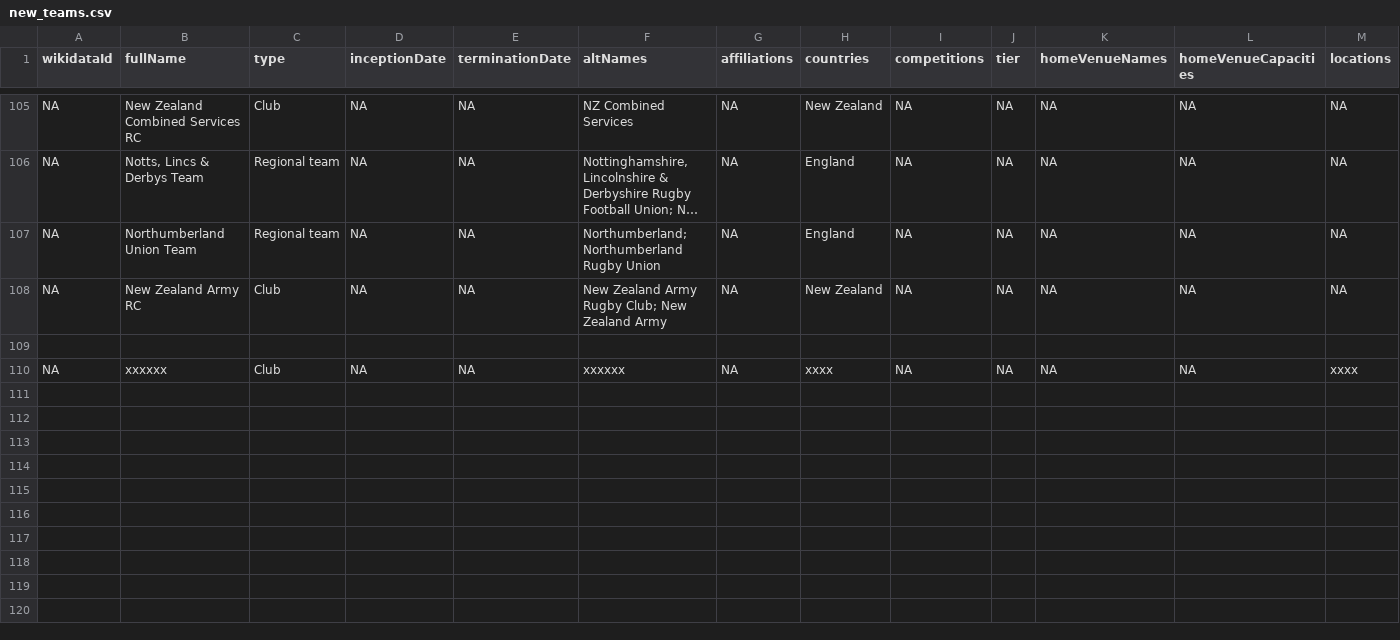
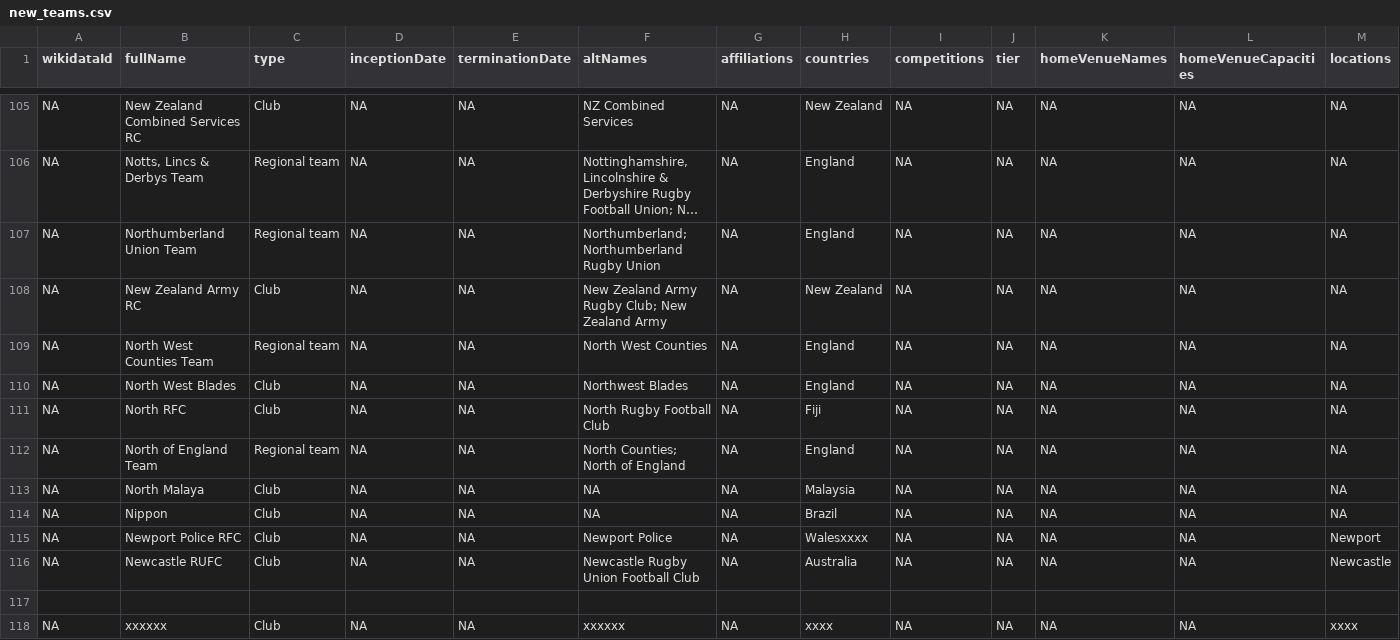
Before and after one commit to CompNet/RugbyScope, a CSV file: data/wikipedia/english/maps/new_teams.csv, drawn as a sheet; only a part is shown, gaps mark what is left out; long unchanged cells end in …; rows hold the shown columns only; the diff names each change by its address in the sheet, - before the commit and + after, or states it on an @@ line.

Commit message:
processing EN WP unmatched team names

```diff
--- a/data/wikipedia/english/maps/new_teams.csv
+++ b/data/wikipedia/english/maps/new_teams.csv
+row 109: NA | North West Counties Team | Regional team | NA | NA | North West Counties | NA | England | NA | NA | NA | NA | NA
+row 110: NA | North West Blades | Club | NA | NA | Northwest Blades | NA | England | NA | NA | NA | NA | NA
+row 111: NA | North RFC | Club | NA | NA | North Rugby Football Club | NA | Fiji | NA | NA | NA | NA | NA
+row 112: NA | North of England Team | Regional team | NA | NA | North Counties; North of England | NA | England | NA | NA | NA | NA | NA
+row 113: NA | North Malaya | Club | NA | NA | NA | NA | Malaysia | NA | NA | NA | NA | NA
+row 114: NA | Nippon | Club | NA | NA | NA | NA | Brazil | NA | NA | NA | NA | NA
+row 115: NA | Newport Police RFC | Club | NA | NA | Newport Police | NA | Walesxxxx | NA | NA | NA | NA | Newport
+row 116: NA | Newcastle RUFC | Club | NA | NA | Newcastle Rugby Union Football Club | NA | Australia | NA | NA | NA | NA | Newcastle
```
Also changed, not shown: data/wikipedia/english/maps/name2id.csv, data/wikipedia/english/unmatched_names.csv, 1 other file.
